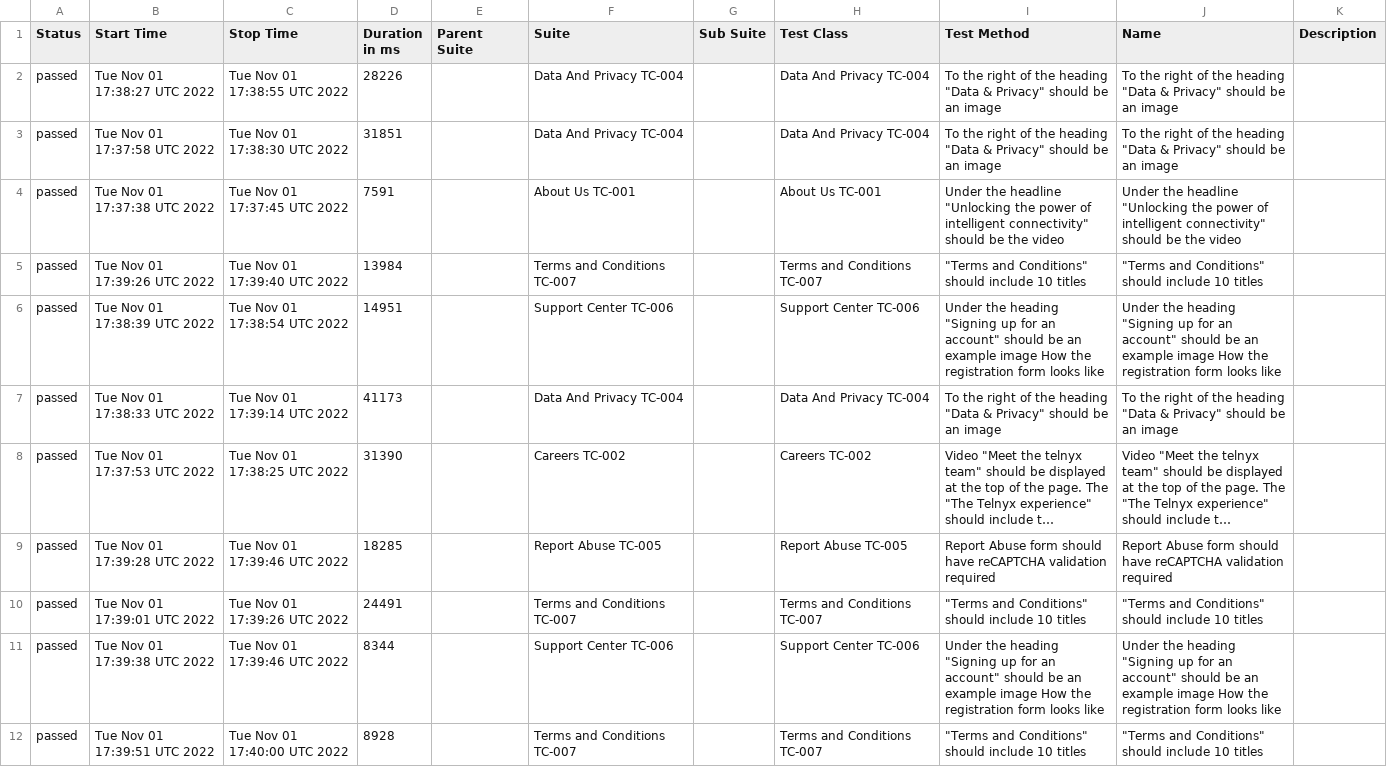
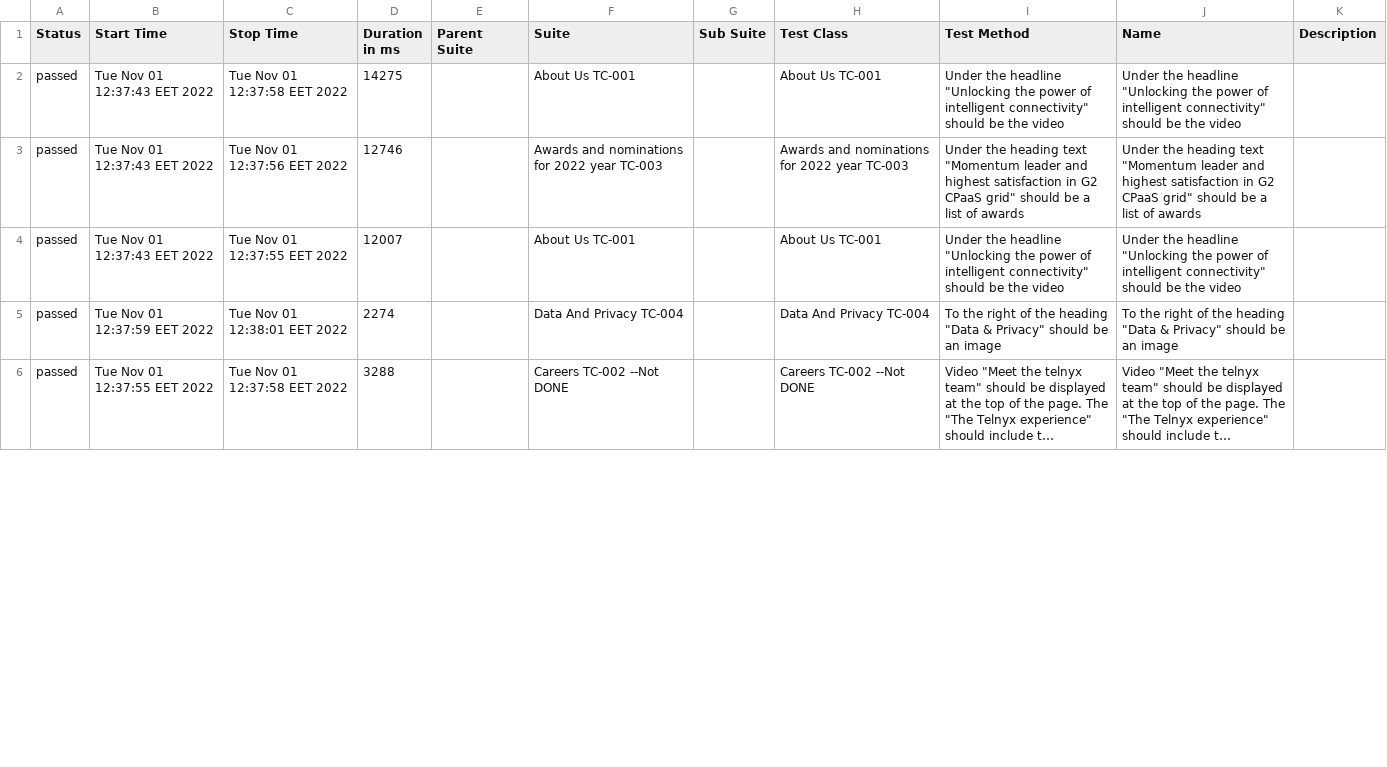
Before and after one commit to koddaks/webdriverio_docker_compose_ghAction, a CSV file: data/suites.csv, drawn as a sheet; only a part is shown; long unchanged cells end in …; removed rows and columns are numbered as before the commit, all else as after; the diff covers the shown part only; the diff names each change by its address in the sheet, - before the commit and + after, or states it on an @@ line.

```diff
--- a/data/suites.csv
+++ b/data/suites.csv
-row 2: passed | Tue Nov 01 17:38:27 UTC 2022 | Tue Nov 01 17:38:55 UTC 2022 | 28226 |  | Data And Privacy TC-004 |  | Data And Privacy TC-004 | To the right of the heading "Data & Privacy" should be an image | To the right of the heading "Data & Privacy" should be an image
-row 3: passed | Tue Nov 01 17:37:58 UTC 2022 | Tue Nov 01 17:38:30 UTC 2022 | 31851 |  | Data And Privacy TC-004 |  | Data And Privacy TC-004 | To the right of the heading "Data & Privacy" should be an image | To the right of the heading "Data & Privacy" should be an image
-B2 (Start Time): Tue Nov 01 17:37:38 UTC 2022
+B2 (Start Time): Tue Nov 01 12:37:43 EET 2022
-C2 (Stop Time): Tue Nov 01 17:37:45 UTC 2022
+C2 (Stop Time): Tue Nov 01 12:37:58 EET 2022
-D2 (Duration in ms): 7591
+D2 (Duration in ms): 14275
-B3 (Start Time): Tue Nov 01 17:39:26 UTC 2022
+B3 (Start Time): Tue Nov 01 12:37:43 EET 2022
-C3 (Stop Time): Tue Nov 01 17:39:40 UTC 2022
+C3 (Stop Time): Tue Nov 01 12:37:56 EET 2022
-D3 (Duration in ms): 13984
+D3 (Duration in ms): 12746
-F3 (Suite): Terms and Conditions TC-007
+F3 (Suite): Awards and nominations for 2022 year TC-003
-H3 (Test Class): Terms and Conditions TC-007
+H3 (Test Class): Awards and nominations for 2022 year TC-003
-I3 (Test Method): "Terms and Conditions" should include 10 titles
+I3 (Test Method): Under the heading text "Momentum leader and highest satisfaction in G2 CPaaS grid" should be a list of awards
-J3 (Name): "Terms and Conditions" should include 10 titles
+J3 (Name): Under the heading text "Momentum leader and highest satisfaction in G2 CPaaS grid" should be a list of awards
-B4 (Start Time): Tue Nov 01 17:38:39 UTC 2022
+B4 (Start Time): Tue Nov 01 12:37:43 EET 2022
-C4 (Stop Time): Tue Nov 01 17:38:54 UTC 2022
+C4 (Stop Time): Tue Nov 01 12:37:55 EET 2022
-D4 (Duration in ms): 14951
+D4 (Duration in ms): 12007
-F4 (Suite): Support Center TC-006
+F4 (Suite): About Us TC-001
-H4 (Test Class): Support Center TC-006
+H4 (Test Class): About Us TC-001
-I4 (Test Method): Under the heading "Signing up for an account" should be an example image How the registration form looks like
+I4 (Test Method): Under the headline "Unlocking the power of intelligent connectivity" should be the video
-J4 (Name): Under the heading "Signing up for an account" should be an example image How the registration form looks like
+J4 (Name): Under the headline "Unlocking the power of intelligent connectivity" should be the video
-B5 (Start Time): Tue Nov 01 17:38:33 UTC 2022
+B5 (Start Time): Tue Nov 01 12:37:59 EET 2022
-C5 (Stop Time): Tue Nov 01 17:39:14 UTC 2022
+C5 (Stop Time): Tue Nov 01 12:38:01 EET 2022
-D5 (Duration in ms): 41173
+D5 (Duration in ms): 2274
-B6 (Start Time): Tue Nov 01 17:37:53 UTC 2022
+B6 (Start Time): Tue Nov 01 12:37:55 EET 2022
-C6 (Stop Time): Tue Nov 01 17:38:25 UTC 2022
+C6 (Stop Time): Tue Nov 01 12:37:58 EET 2022
-D6 (Duration in ms): 31390
+D6 (Duration in ms): 3288
-F6 (Suite): Careers TC-002
+F6 (Suite): Careers TC-002 --Not DONE
-H6 (Test Class): Careers TC-002
+H6 (Test Class): Careers TC-002 --Not DONE
-row 9: passed | Tue Nov 01 17:39:28 UTC 2022 | Tue Nov 01 17:39:46 UTC 2022 | 18285 |  | Report Abuse TC-005 |  | Report Abuse TC-005 | Report Abuse form should have reCAPTCHA validation required | Report Abuse form should have reCAPTCHA validation required
-row 10: passed | Tue Nov 01 17:39:01 UTC 2022 | Tue Nov 01 17:39:26 UTC 2022 | 24491 |  | Terms and Conditions TC-007 |  | Terms and Conditions TC-007 | "Terms and Conditions" should include 10 titles | "Terms and Conditions" should include 10 titles
-row 11: passed | Tue Nov 01 17:39:38 UTC 2022 | Tue Nov 01 17:39:46 UTC 2022 | 8344 |  | Support Center TC-006 |  | Support Center TC-006 | Under the heading "Signing up for an account" should be an example image How the registration form looks like | Under the heading "Signing up for an account" should be an example image How the registration form looks like
-row 12: passed | Tue Nov 01 17:39:51 UTC 2022 | Tue Nov 01 17:40:00 UTC 2022 | 8928 |  | Terms and Conditions TC-007 |  | Terms and Conditions TC-007 | "Terms and Conditions" should include 10 titles | "Terms and Conditions" should include 10 titles
```
Also changed, not shown: 1 added row, 1 removed row and 34 edited cells elsewhere in this file, 53 other files.
